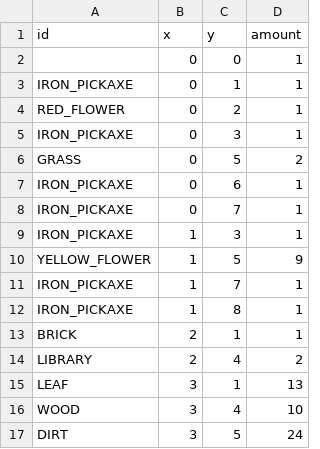
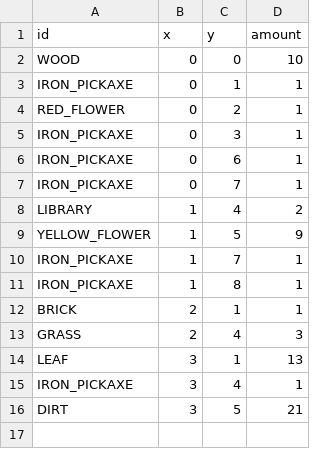
Before and after one commit to MMMatth/video-game-cpp, a CSV file: assets/csv/inventory.csv, drawn as a sheet.

```diff
--- a/assets/csv/inventory.csv
+++ b/assets/csv/inventory.csv
@@ -1,3 +1,3 @@
 id;x;y;amount
-;0;0;1
+WOOD;0;0;10
 IRON_PICKAXE;0;1;1
@@ -5,6 +5,5 @@ RED_FLOWER;0;2;1
 IRON_PICKAXE;0;3;1
-GRASS;0;5;2
 IRON_PICKAXE;0;6;1
 IRON_PICKAXE;0;7;1
-IRON_PICKAXE;1;3;1
+LIBRARY;1;4;2
 YELLOW_FLOWER;1;5;9
@@ -13,5 +12,5 @@ IRON_PICKAXE;1;8;1
 BRICK;2;1;1
-LIBRARY;2;4;2
+GRASS;2;4;3
 LEAF;3;1;13
-WOOD;3;4;10
-DIRT;3;5;24
+IRON_PICKAXE;3;4;1
+DIRT;3;5;21
```
Also changed, not shown: assets/csv/map.csv, 4 other files.
